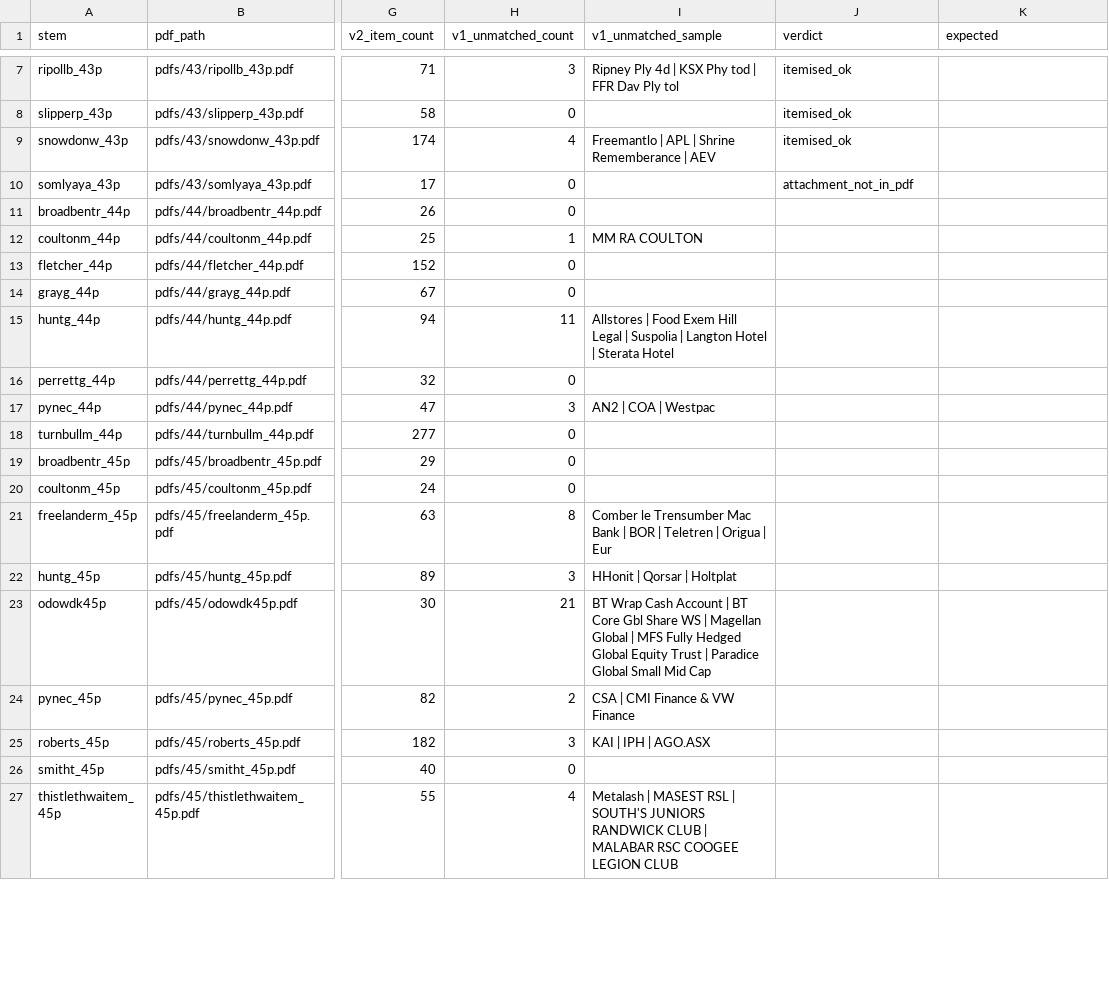
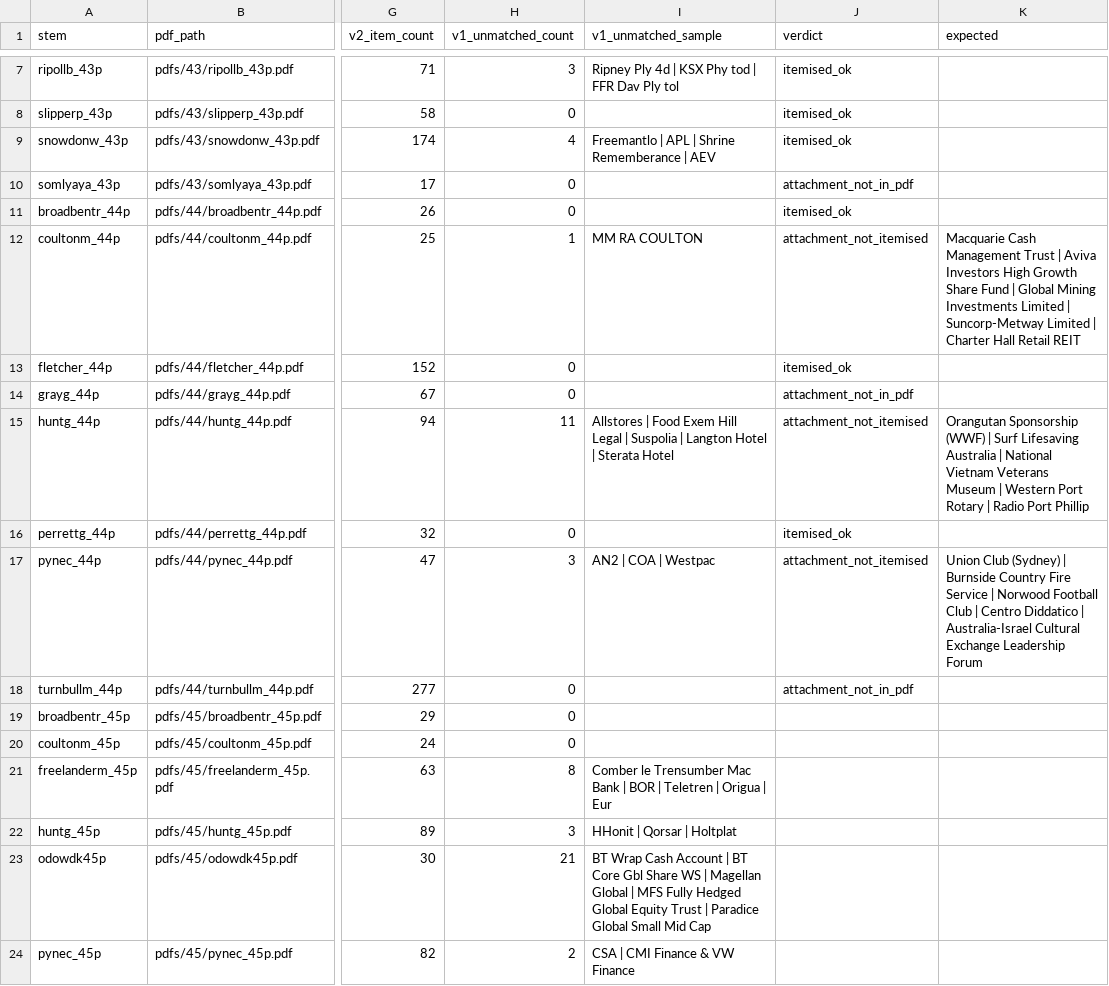
Before and after one commit to k-r-a-s-s/aus-govt-transparency, a CSV file: eval/attachment_gaps.csv, drawn as a sheet; only a part is shown, gaps mark what is left out; the shorter side is filled out with more unchanged rows; the diff names each change by its address in the sheet, - before the commit and + after, or states it on an @@ line.

```diff
--- a/eval/attachment_gaps.csv
+++ b/eval/attachment_gaps.csv
-J11 (verdict): (empty)
+J11 (verdict): itemised_ok
-J12 (verdict): (empty)
+J12 (verdict): attachment_not_itemised
-K12 (expected): (empty)
+K12 (expected): Macquarie Cash Management Trust | Aviva Investors High Growth Share Fund | Global Mining Investments Limited | Suncorp-Metway Limited | Charter Hall Retail REIT
-J13 (verdict): (empty)
+J13 (verdict): itemised_ok
-J14 (verdict): (empty)
+J14 (verdict): attachment_not_in_pdf
-J15 (verdict): (empty)
+J15 (verdict): attachment_not_itemised
-K15 (expected): (empty)
+K15 (expected): Orangutan Sponsorship (WWF) | Surf Lifesaving Australia | National Vietnam Veterans Museum | Western Port Rotary | Radio Port Phillip
-J16 (verdict): (empty)
+J16 (verdict): itemised_ok
-J17 (verdict): (empty)
+J17 (verdict): attachment_not_itemised
-K17 (expected): (empty)
+K17 (expected): Union Club (Sydney) | Burnside Country Fire Service | Norwood Football Club | Centro Diddatico | Australia-Israel Cultural Exchange Leadership Forum
-J18 (verdict): (empty)
+J18 (verdict): attachment_not_in_pdf
```
Also changed, not shown: 3 other files.
